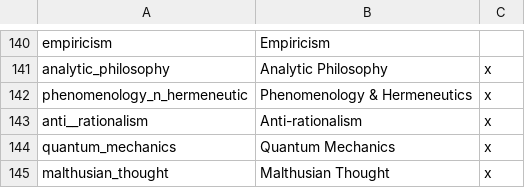
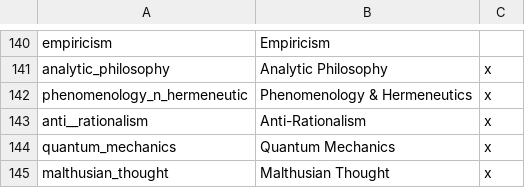
Before and after one commit to lilp123a/Victoria-Universalis-Fork, a CSV file: Victoria Universalis Fork/localisation/Technology.csv, drawn as a sheet; only a part is shown, gaps mark what is left out.

Commit message:
Update anti-rationalism loc

```diff
--- a/Victoria Universalis Fork/localisation/Technology.csv
+++ b/Victoria Universalis Fork/localisation/Technology.csv
@@ -142,3 +142,3 @@ analytic_philosophy;Analytic Philosophy;x
 phenomenology_n_hermeneutic;Phenomenology & Hermeneutics;x
-anti__rationalism;Anti-rationalism;x
+anti__rationalism;Anti-Rationalism;x
 quantum_mechanics;Quantum Mechanics;x
```
